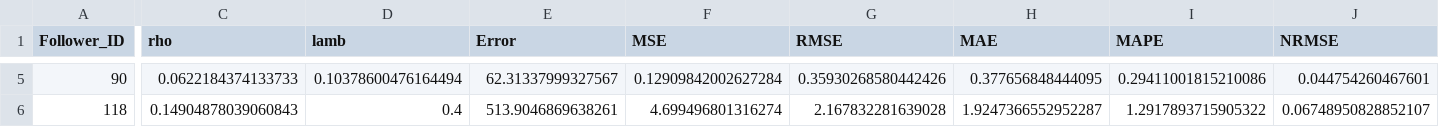
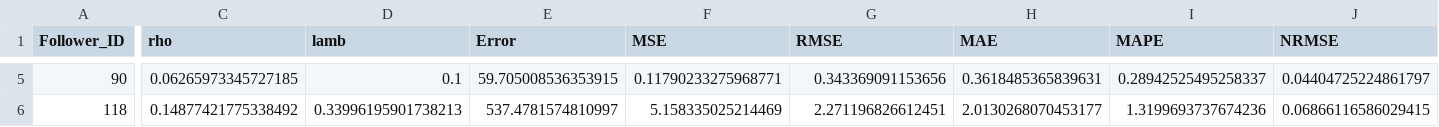
Before and after one commit to lotlouischoitslab/Comparison-of-Autonomous-Vehicles-Control-Models, a CSV file: Results/02TFS/PT_I294l2_A.csv, drawn as a sheet; only a part is shown, gaps mark what is left out; the diff covers the shown part only; the diff names each change by its address in the sheet, - before the commit and + after, or states it on an @@ line.

```diff
--- a/Results/02TFS/PT_I294l2_A.csv
+++ b/Results/02TFS/PT_I294l2_A.csv
-C5 (rho): 0.0622184374133733
+C5 (rho): 0.06265973345727185
-D5 (lamb): 0.10378600476164494
+D5 (lamb): 0.1
-E5 (Error): 62.31337999327567
+E5 (Error): 59.705008536353915
-F5 (MSE): 0.12909842002627284
+F5 (MSE): 0.11790233275968771
-G5 (RMSE): 0.35930268580442426
+G5 (RMSE): 0.343369091153656
-H5 (MAE): 0.377656848444095
+H5 (MAE): 0.3618485365839631
-I5 (MAPE): 0.29411001815210086
+I5 (MAPE): 0.28942525495258337
-J5 (NRMSE): 0.044754260467601
+J5 (NRMSE): 0.04404725224861797
-C6 (rho): 0.14904878039060843
+C6 (rho): 0.14877421775338492
-D6 (lamb): 0.4
+D6 (lamb): 0.33996195901738213
-E6 (Error): 513.9046869638261
+E6 (Error): 537.4781574810997
-F6 (MSE): 4.699496801316274
+F6 (MSE): 5.158335025214469
-G6 (RMSE): 2.167832281639028
+G6 (RMSE): 2.271196826612451
-H6 (MAE): 1.9247366552952287
+H6 (MAE): 2.0130268070453177
-I6 (MAPE): 1.2917893715905322
+I6 (MAPE): 1.3199693737674236
-J6 (NRMSE): 0.06748950828852107
+J6 (NRMSE): 0.06866116586029415
```
Also changed, not shown: 112 edited cells elsewhere in this file, Results/02TFS/PT_I294l1_A.csv, Results/02TFS/PT_I395_A.csv, 34 other files.
